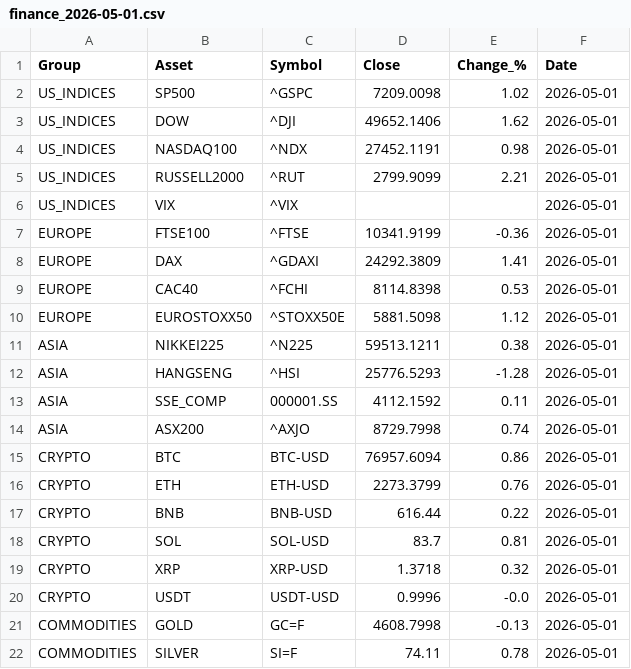
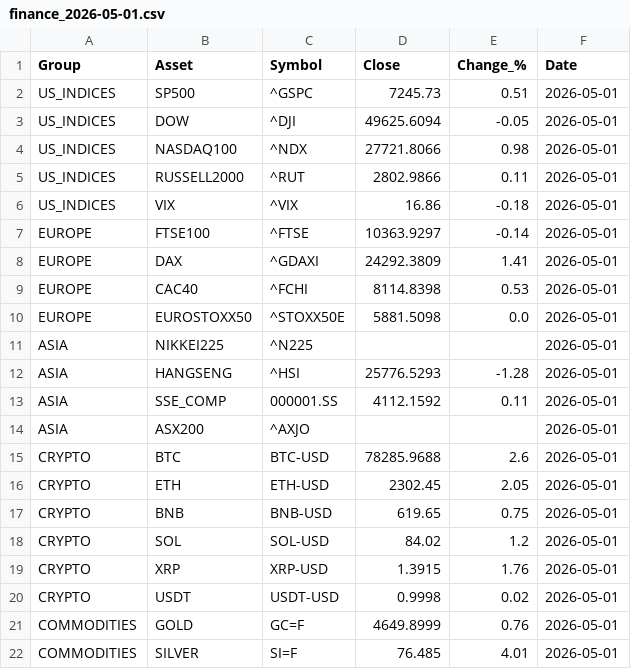
Before and after one commit to suleymandiker/FinanceManager, a CSV file: output/finance_2026-05-01.csv, drawn as a sheet; only a part is shown; the diff covers the shown part only.

```diff
--- a/output/finance_2026-05-01.csv
+++ b/output/finance_2026-05-01.csv
@@ -1,22 +1,22 @@
 Group,Asset,Symbol,Close,Change_%,Date
-US_INDICES,SP500,^GSPC,7209.0098,1.02,2026-05-01
-US_INDICES,DOW,^DJI,49652.1406,1.62,2026-05-01
-US_INDICES,NASDAQ100,^NDX,27452.1191,0.98,2026-05-01
-US_INDICES,RUSSELL2000,^RUT,2799.9099,2.21,2026-05-01
-US_INDICES,VIX,^VIX,,,2026-05-01
-EUROPE,FTSE100,^FTSE,10341.9199,-0.36,2026-05-01
+US_INDICES,SP500,^GSPC,7245.73,0.51,2026-05-01
+US_INDICES,DOW,^DJI,49625.6094,-0.05,2026-05-01
+US_INDICES,NASDAQ100,^NDX,27721.8066,0.98,2026-05-01
+US_INDICES,RUSSELL2000,^RUT,2802.9866,0.11,2026-05-01
+US_INDICES,VIX,^VIX,16.86,-0.18,2026-05-01
+EUROPE,FTSE100,^FTSE,10363.9297,-0.14,2026-05-01
 EUROPE,DAX,^GDAXI,24292.3809,1.41,2026-05-01
 EUROPE,CAC40,^FCHI,8114.8398,0.53,2026-05-01
-EUROPE,EUROSTOXX50,^STOXX50E,5881.5098,1.12,2026-05-01
-ASIA,NIKKEI225,^N225,59513.1211,0.38,2026-05-01
+EUROPE,EUROSTOXX50,^STOXX50E,5881.5098,0.0,2026-05-01
+ASIA,NIKKEI225,^N225,,,2026-05-01
 ASIA,HANGSENG,^HSI,25776.5293,-1.28,2026-05-01
 ASIA,SSE_COMP,000001.SS,4112.1592,0.11,2026-05-01
-ASIA,ASX200,^AXJO,8729.7998,0.74,2026-05-01
-CRYPTO,BTC,BTC-USD,76957.6094,0.86,2026-05-01
-CRYPTO,ETH,ETH-USD,2273.3799,0.76,2026-05-01
-CRYPTO,BNB,BNB-USD,616.44,0.22,2026-05-01
-CRYPTO,SOL,SOL-USD,83.7,0.81,2026-05-01
-CRYPTO,XRP,XRP-USD,1.3718,0.32,2026-05-01
-CRYPTO,USDT,USDT-USD,0.9996,-0.0,2026-05-01
-COMMODITIES,GOLD,GC=F,4608.7998,-0.13,2026-05-01
-COMMODITIES,SILVER,SI=F,74.11,0.78,2026-05-01
+ASIA,ASX200,^AXJO,,,2026-05-01
+CRYPTO,BTC,BTC-USD,78285.9688,2.6,2026-05-01
+CRYPTO,ETH,ETH-USD,2302.45,2.05,2026-05-01
+CRYPTO,BNB,BNB-USD,619.65,0.75,2026-05-01
+CRYPTO,SOL,SOL-USD,84.02,1.2,2026-05-01
+CRYPTO,XRP,XRP-USD,1.3915,1.76,2026-05-01
+CRYPTO,USDT,USDT-USD,0.9998,0.02,2026-05-01
+COMMODITIES,GOLD,GC=F,4649.8999,0.76,2026-05-01
+COMMODITIES,SILVER,SI=F,76.485,4.01,2026-05-01
```
Also changed, not shown: 29 edited cells elsewhere in this file.
